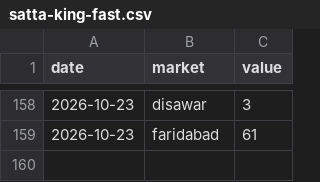
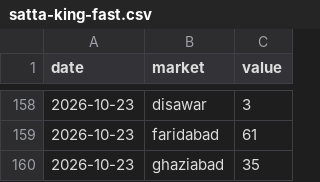
Before and after one commit to vaibhavkumar-WPDEV/predict-satta, a CSV file: data/raw/satta-king-fast.csv, drawn as a sheet; only a part is shown, gaps mark what is left out; the diff names each change by its address in the sheet, - before the commit and + after, or states it on an @@ line.

```diff
--- a/data/raw/satta-king-fast.csv
+++ b/data/raw/satta-king-fast.csv
+row 160: 2026-10-23 | ghaziabad | 35
```
Also changed, not shown: 4 other files.
